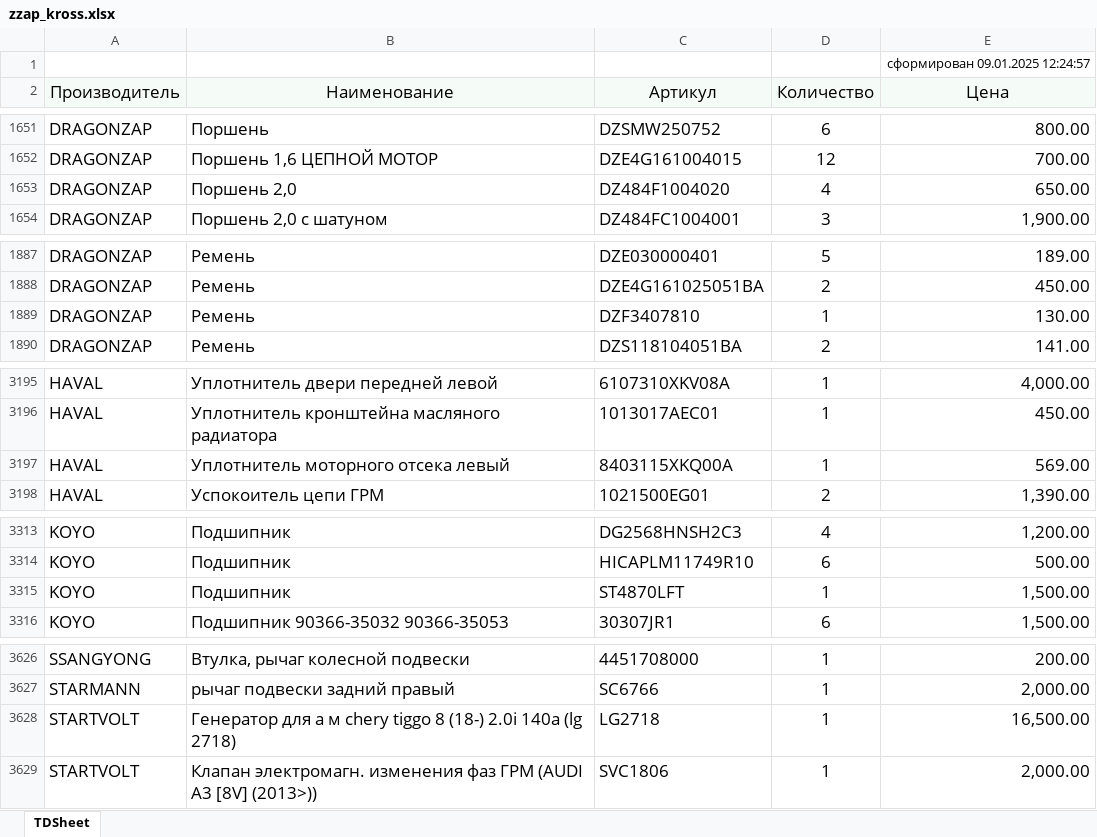
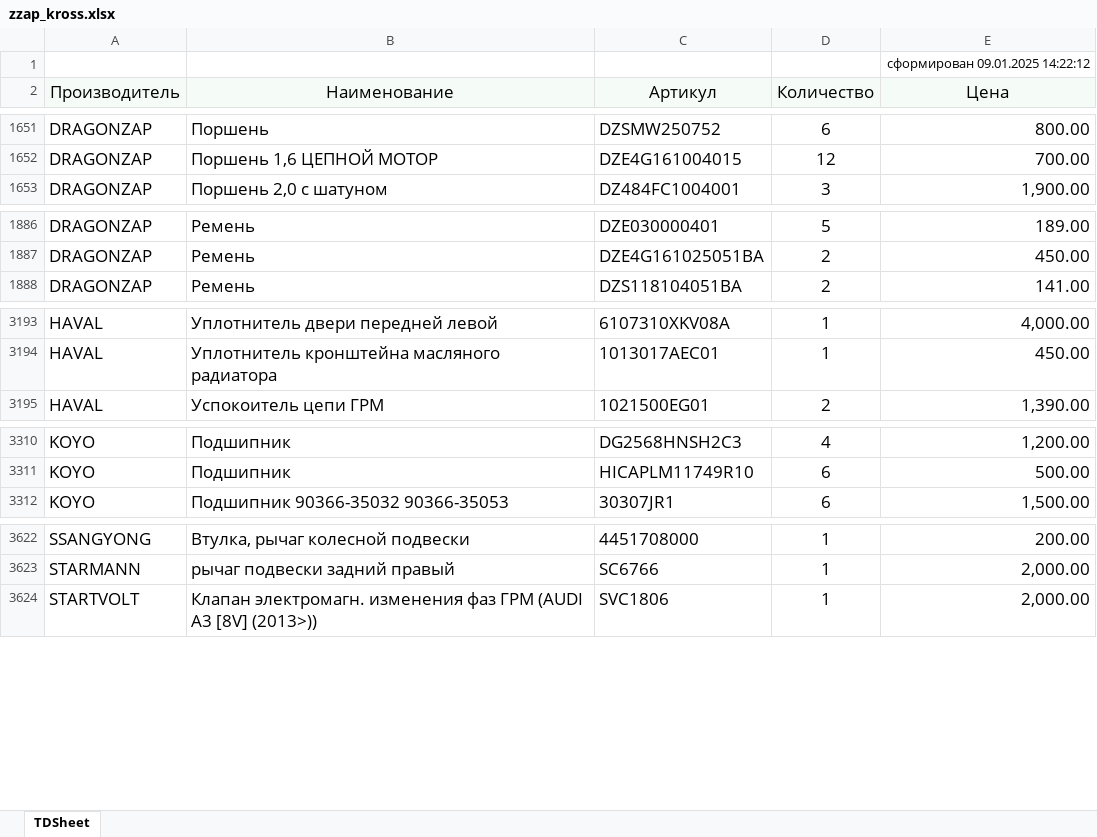
Before and after one commit to alexesma/DZ_fastapi, an Excel workbook: uploads/pricelistprovider/zzap_kross.xlsx, sheet TDSheet, drawn as a sheet; only a part is shown, gaps mark what is left out; values as stored, in another font and other column widths than the file's, no borders; the diff covers the shown part only; the diff names each change by its address in the sheet, - before the commit and + after, or states it on an @@ line.

```diff
--- a/uploads/pricelistprovider/zzap_kross.xlsx (sheet TDSheet)
+++ b/uploads/pricelistprovider/zzap_kross.xlsx (sheet TDSheet)
-E1 (Цена): сформирован 09.01.2025 12:24:57
+E1 (Цена): сформирован 09.01.2025 14:22:12
-row 1653: DRAGONZAP | Поршень 2,0 | DZ484F1004020 | 4 | 650.00
-row 1889: DRAGONZAP | Ремень | DZF3407810 | 1 | 130.00
-row 3197: HAVAL | Уплотнитель моторного отсека левый | 8403115XKQ00A | 1 | 569.00
-row 3315: KOYO | Подшипник | ST4870LFT | 1 | 1,500.00
-row 3628: STARTVOLT | Генератор для а м chery tiggo 8 (18-) 2.0i 140a (lg 2718) | LG2718 | 1 | 16,500.00
```
Also changed, not shown: 1 removed row and 32 edited cells elsewhere in this sheet, 2 other files.
